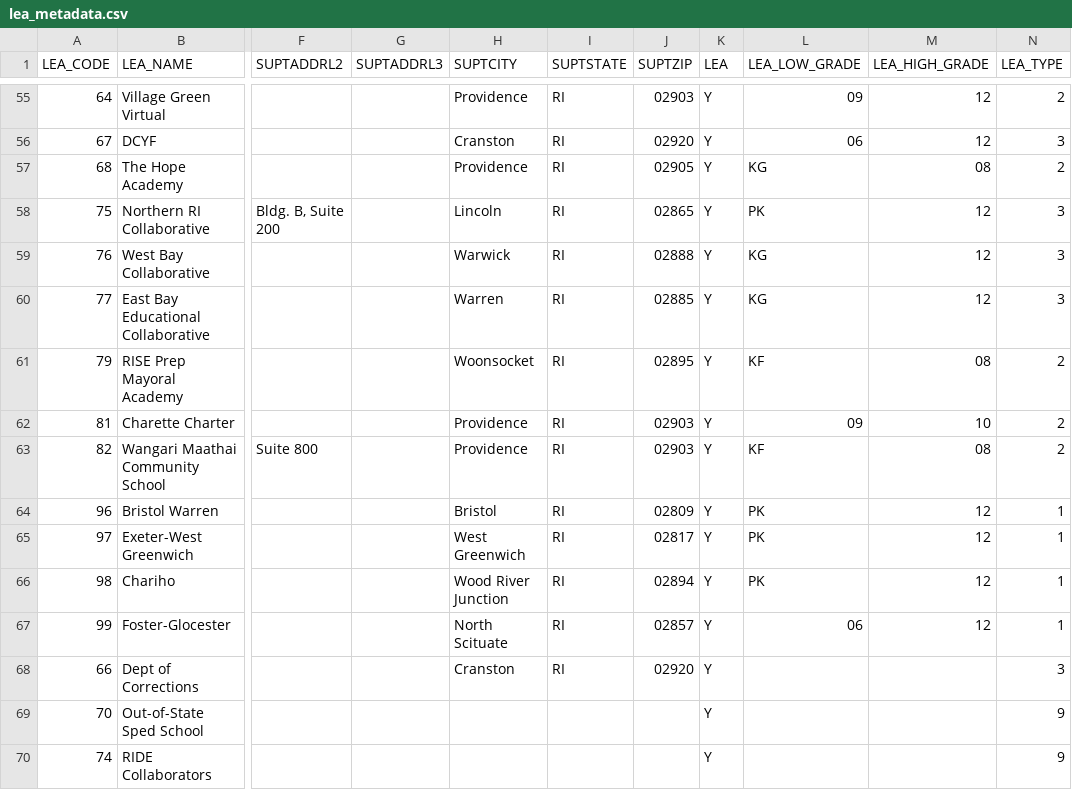
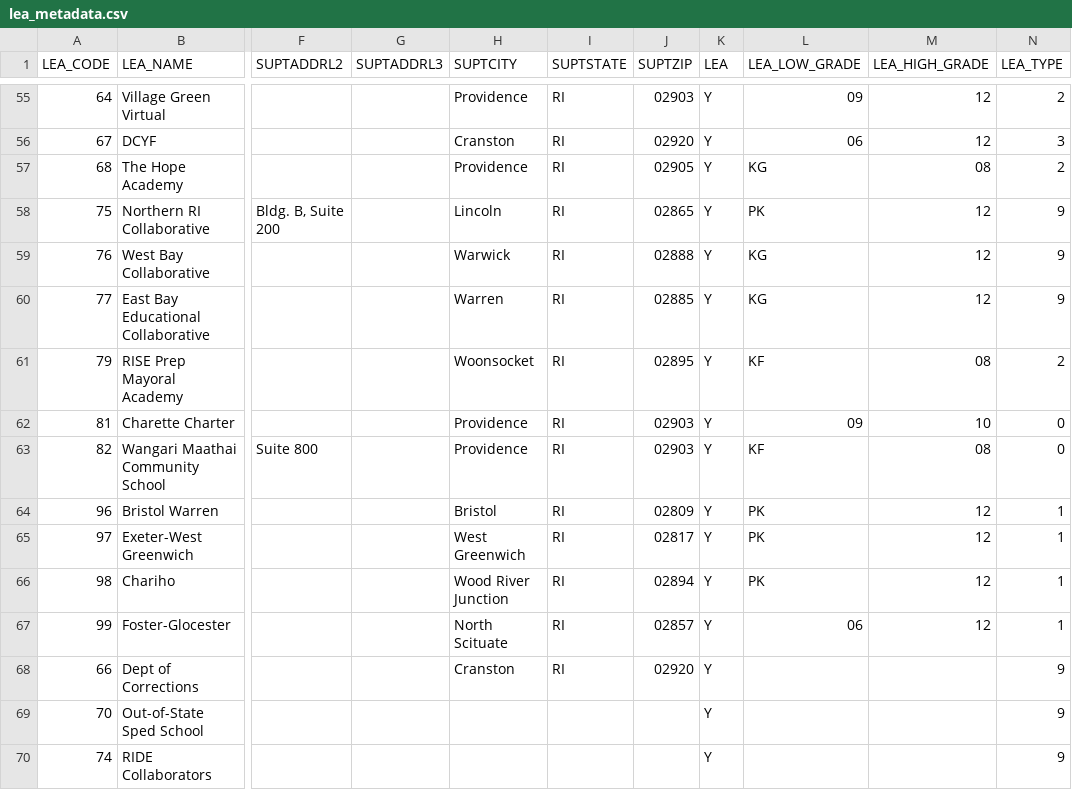
Before and after one commit to rkaypeters/school-mobility, a CSV file: dist/data/lea_metadata.csv, drawn as a sheet; only a part is shown, gaps mark what is left out; the diff names each change by its address in the sheet, - before the commit and + after, or states it on an @@ line.

```diff
--- a/dist/data/lea_metadata.csv
+++ b/dist/data/lea_metadata.csv
-N58:N60 (LEA_TYPE): 3
+N58:N60 (LEA_TYPE): 9
-N62:N63 (LEA_TYPE): 2
+N62:N63 (LEA_TYPE): 0
-N68 (LEA_TYPE): 3
+N68 (LEA_TYPE): 9
```
Also changed, not shown: dist/data/RI_Schools_coordinates_Mar2019.csv, 3 other files.
